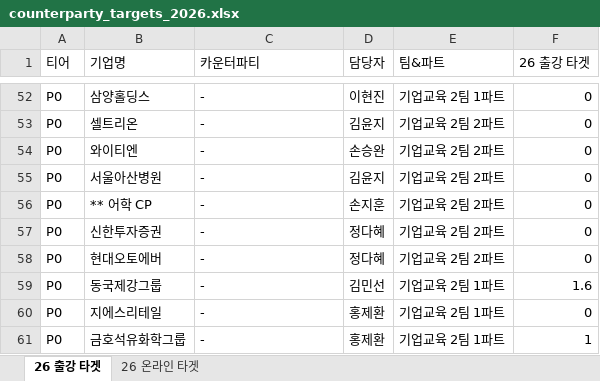
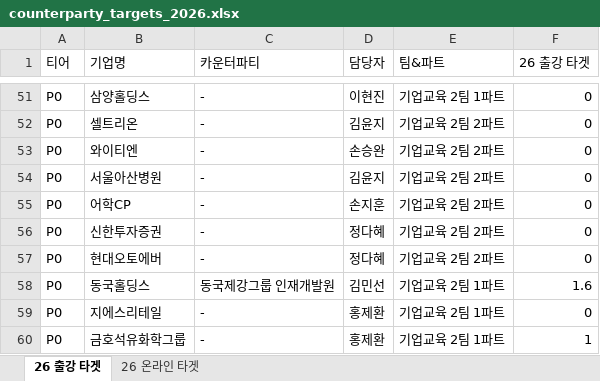
Before and after one commit to sabinanfranz/data_analysis_ai, an Excel workbook: dashboard/server/resources/counterparty_targets_2026.xlsx, sheet 26 출강 타겟, drawn as a sheet; only a part is shown, gaps mark what is left out; values as stored, in another font and other column widths than the file's, no borders; addresses are those after the commit; the diff covers the shown part only; the diff names each change by its address in the sheet, - before the commit and + after, or states it on an @@ line.

Commit message:
0123

```diff
--- a/dashboard/server/resources/counterparty_targets_2026.xlsx (sheet 26 출강 타겟)
+++ b/dashboard/server/resources/counterparty_targets_2026.xlsx (sheet 26 출강 타겟)
-B55 (기업명): ** 어학 CP
+B55 (기업명): 어학CP
-B58 (기업명): 동국제강그룹
+B58 (기업명): 동국홀딩스
-C58 (카운터파티): -
+C58 (카운터파티): 동국제강그룹 인재개발원
```
Also changed, not shown: 5 removed rows and 16 edited cells elsewhere in this sheet, sheet 26 온라인 타겟.
